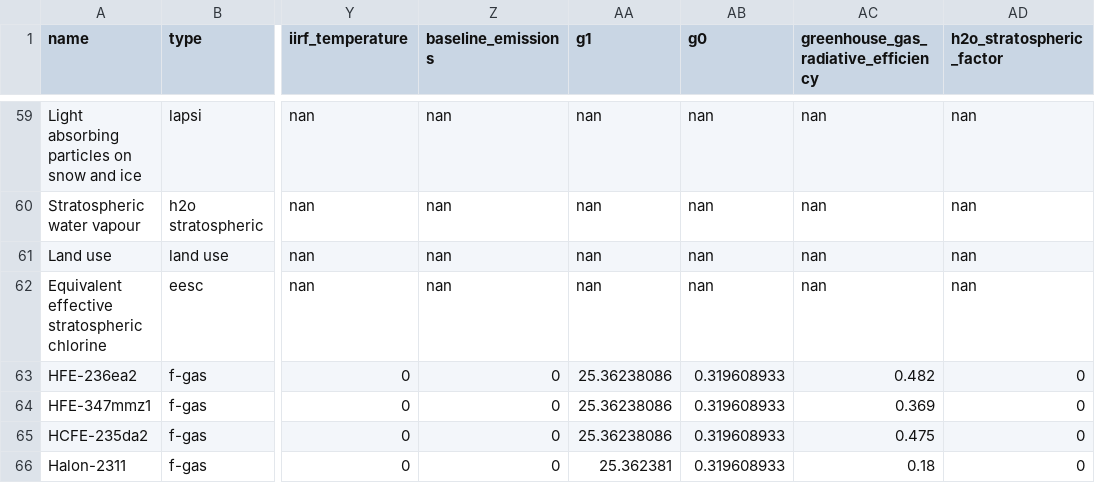
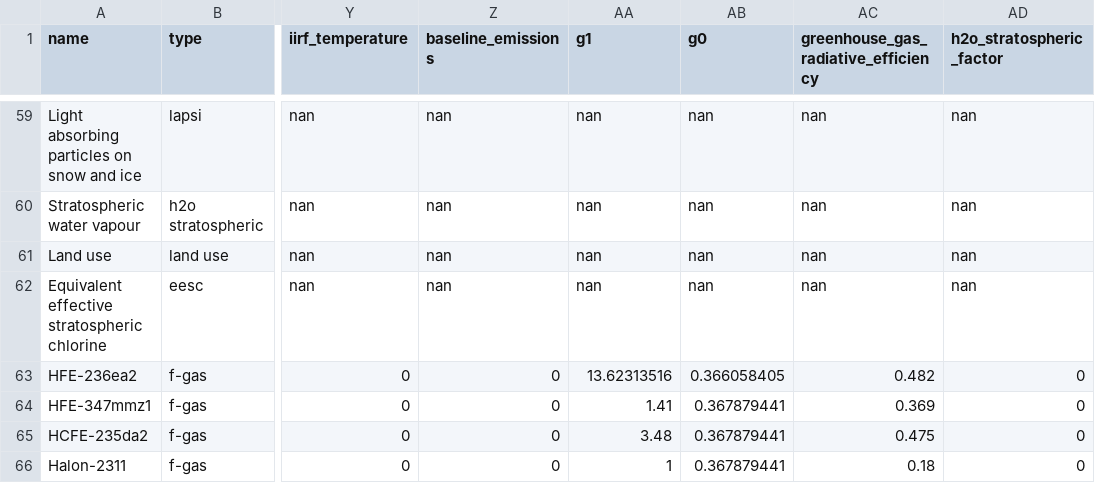
Before and after one commit to alejandroromeroprieto/anaesthetic-project, a CSV file: data/fair-calibration/species_configs_properties_1.4.0_anesthesics.csv, drawn as a sheet; only a part is shown, gaps mark what is left out; the diff names each change by its address in the sheet, - before the commit and + after, or states it on an @@ line.

Commit message:
Updated new species config with g0 and g1 values

```diff
--- a/data/fair-calibration/species_configs_properties_1.4.0_anesthesics.csv
+++ b/data/fair-calibration/species_configs_properties_1.4.0_anesthesics.csv
-AA63 (g1): 25.36238086
+AA63 (g1): 13.62313516
-AB63 (g0): 0.319608933
+AB63 (g0): 0.366058405
-AA64 (g1): 25.36238086
+AA64 (g1): 1.41
-AB64:AB66 (g0): 0.319608933
+AB64:AB66 (g0): 0.367879441
-AA65 (g1): 25.36238086
+AA65 (g1): 3.48
-AA66 (g1): 25.362381
+AA66 (g1): 1
```
